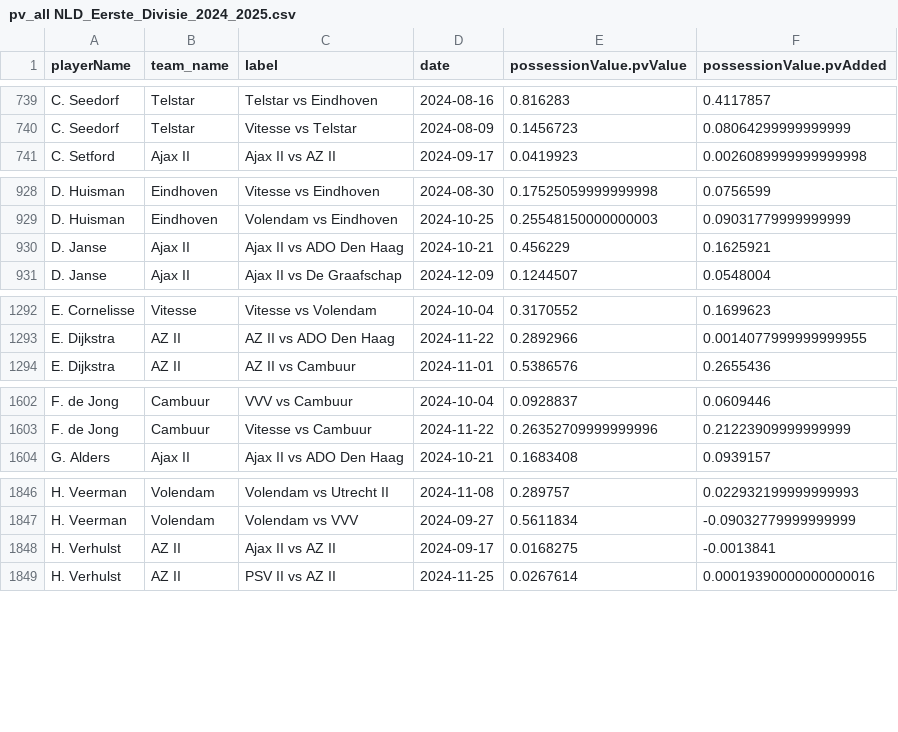
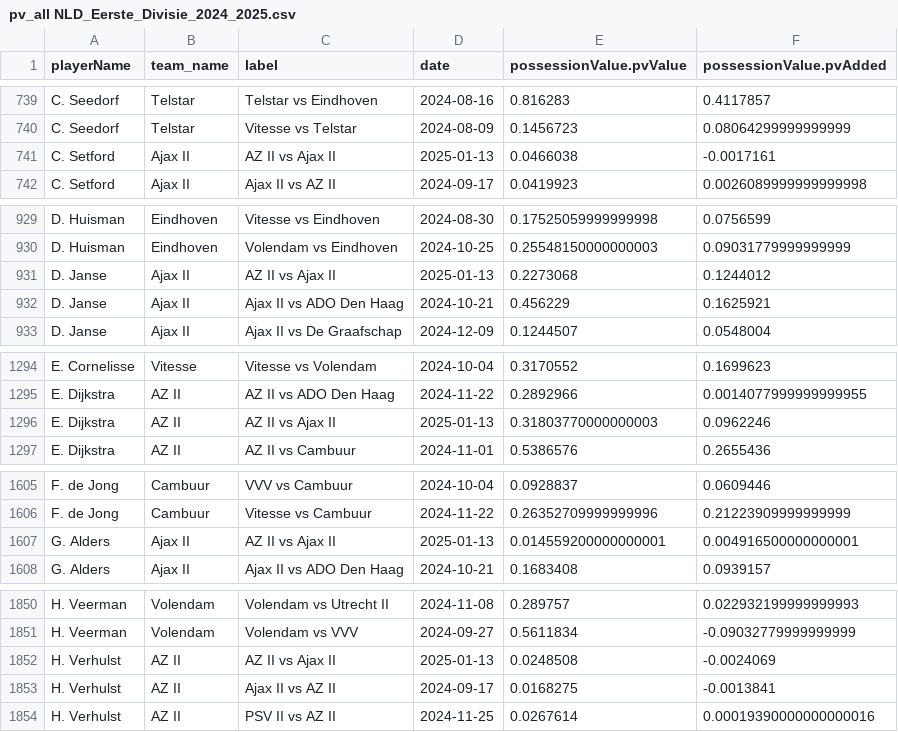
Before and after one commit to AC-Horsens/AC-Horsens-scouting, a CSV file: NLD_Eerste_Divisie_2024_2025/pv_all NLD_Eerste_Divisie_2024_2025.csv, drawn as a sheet; only a part is shown, gaps mark what is left out; the diff covers the shown part only; the diff names each change by its address in the sheet, - before the commit and + after, or states it on an @@ line.

```diff
--- a/NLD_Eerste_Divisie_2024_2025/pv_all NLD_Eerste_Divisie_2024_2025.csv
+++ b/NLD_Eerste_Divisie_2024_2025/pv_all NLD_Eerste_Divisie_2024_2025.csv
+row 741: C. Setford | Ajax II | AZ II vs Ajax II | 2025-01-13 | 0.0466038 | -0.0017161
+row 931: D. Janse | Ajax II | AZ II vs Ajax II | 2025-01-13 | 0.2273068 | 0.1244012
+row 1296: E. Dijkstra | AZ II | AZ II vs Ajax II | 2025-01-13 | 0.31803770000000003 | 0.0962246
+row 1607: G. Alders | Ajax II | AZ II vs Ajax II | 2025-01-13 | 0.014559200000000001 | 0.004916500000000001
+row 1852: H. Verhulst | AZ II | AZ II vs Ajax II | 2025-01-13 | 0.0248508 | -0.0024069
```
Also changed, not shown: 28 added rows elsewhere in this file, BEL_Challenger_Pro_League_2024_2025/pv_all BEL_Challenger_Pro_League_2024_2025.csv, BEL_Challenger_Pro_League_2024_2025/xA_all BEL_Challenger_Pro_League_2024_2025.csv, 36 other files.
